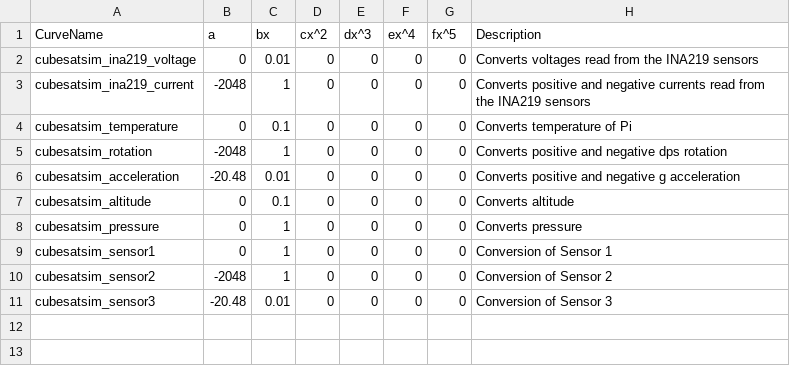
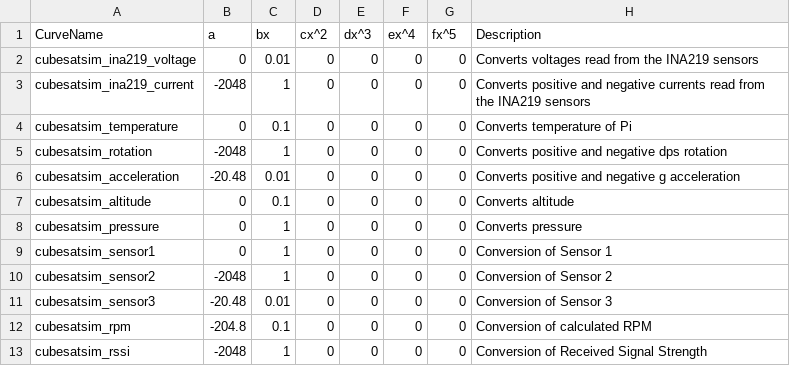
Before and after one commit to alanbjohnston/CubeSatSim, a CSV file: spacecraft/FoxTelem_1.09m/cubesatsim_conversion_curves.csv, drawn as a sheet; the diff names each change by its address in the sheet, - before the commit and + after, or states it on an @@ line.

Commit message:
added rpm and rssi conversions

```diff
--- a/spacecraft/FoxTelem_1.09m/cubesatsim_conversion_curves.csv
+++ b/spacecraft/FoxTelem_1.09m/cubesatsim_conversion_curves.csv
+row 12: cubesatsim_rpm | -204.8 | 0.1 | 0 | 0 | 0 | 0 | Conversion of calculated RPM
+row 13: cubesatsim_rssi | -2048 | 1 | 0 | 0 | 0 | 0 | Conversion of Received Signal Strength
```
